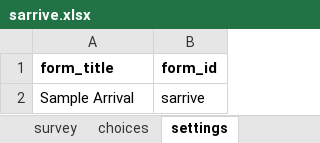
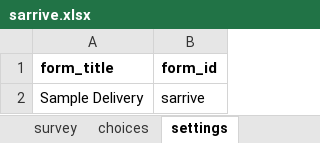
Before and after one commit to Kharatsa/STT-ODK-Forms, an Excel workbook: sarrive.xlsx, sheet settings, drawn as a sheet; values as stored, in another font and other column widths than the file's, no borders; charts and pictures not drawn; the diff names each change by its address in the sheet, - before the commit and + after, or states it on an @@ line.

Commit message:
form name updates

```diff
--- a/sarrive.xlsx (sheet settings)
+++ b/sarrive.xlsx (sheet settings)
-A2 (form_title): Sample Arrival
+A2 (form_title): Sample Delivery
```
Also changed, not shown: rarrive.xlsx, rdepart.xlsx, 7 other files.
